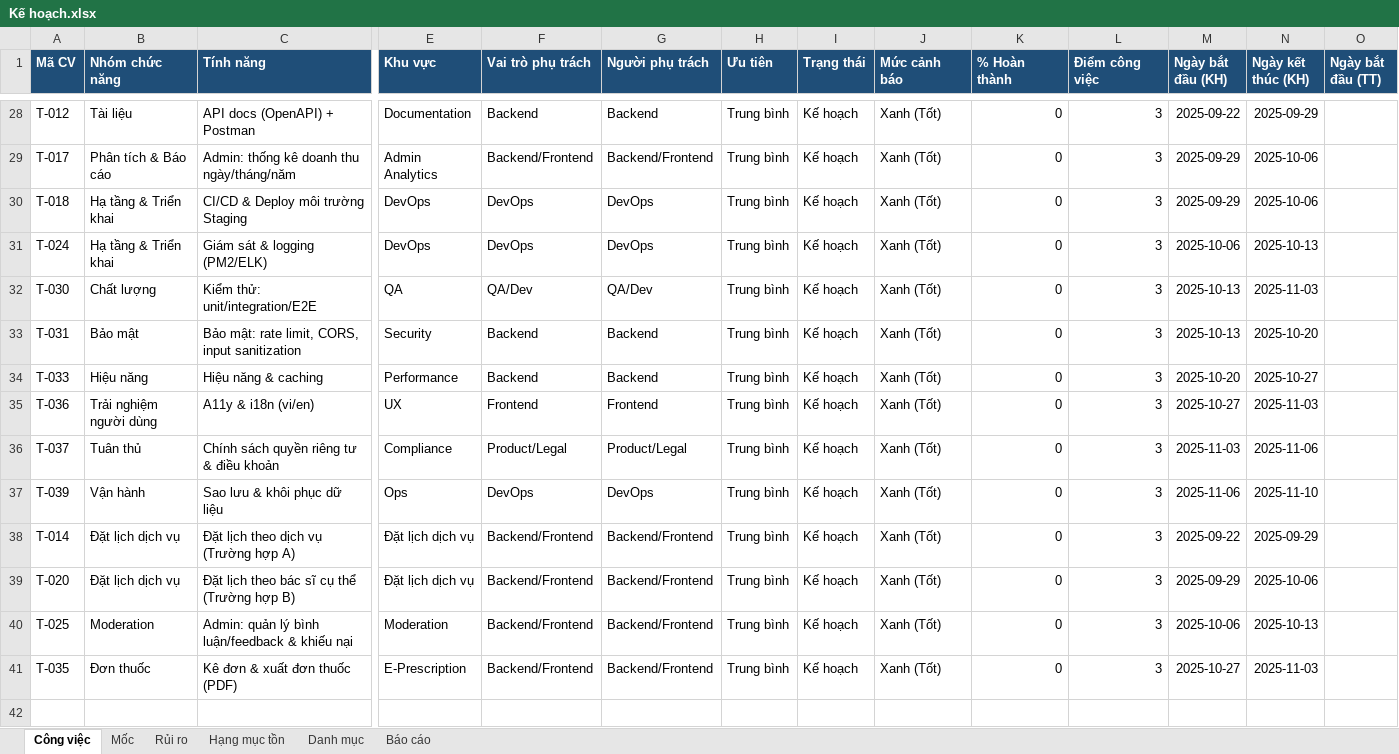
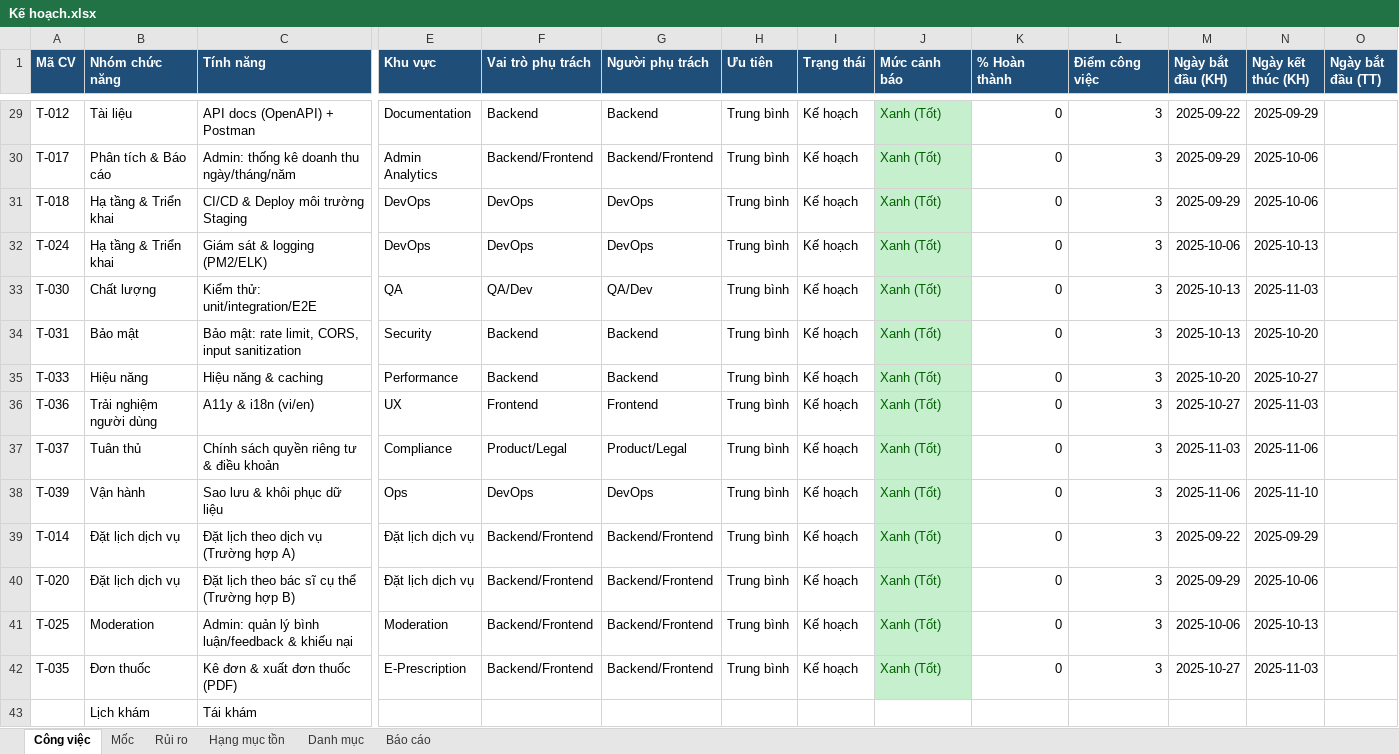
Before and after one commit to Tranduc2004/DoctorCare, an Excel workbook: Quá Trình/Kế hoạch.xlsx, sheet Công việc, drawn as a sheet; only a part is shown, gaps mark what is left out; values as stored, in another font and other column widths than the file's, no borders; addresses are those after the commit; rows hold the shown columns only; the diff covers the shown part only; the diff names each change by its address in the sheet, - before the commit and + after, or states it on an @@ line.

```diff
--- a/Quá Trình/Kế hoạch.xlsx (sheet Công việc)
+++ b/Quá Trình/Kế hoạch.xlsx (sheet Công việc)
@@ J29:J42 fill: none → #C6EFCE, text colour: black → #006100 @@
+row 43:  | Lịch khám | Tái khám
```
Also changed, not shown: 1 added row, 12 edited cells and cell formats elsewhere in this sheet, 48 other files.
